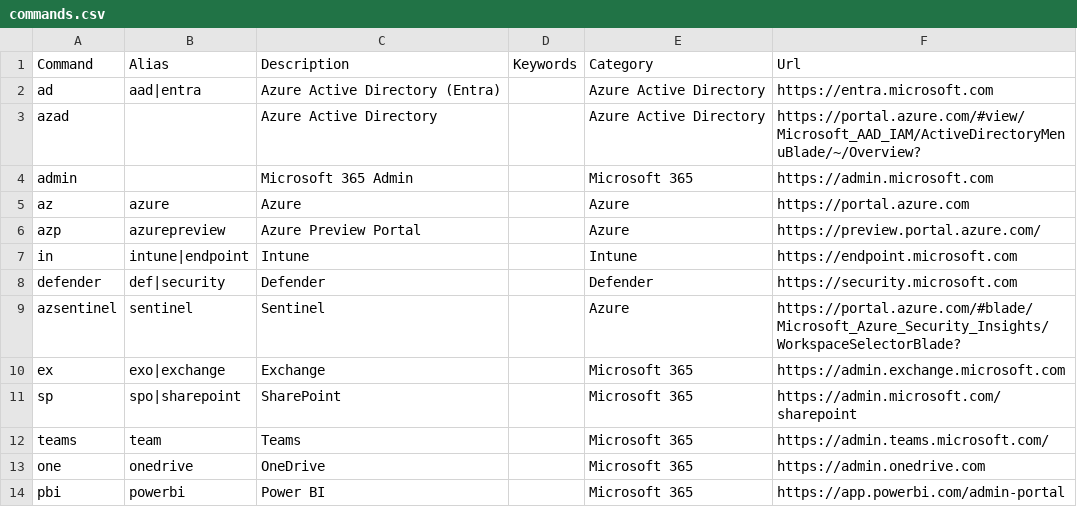
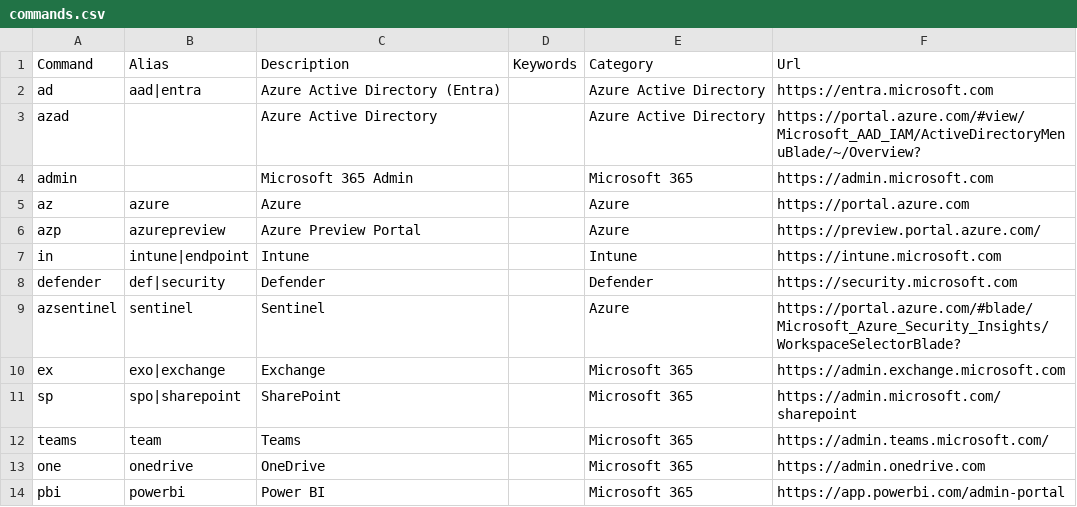
Before and after one commit to merill/cmd, a CSV file: website/config/commands.csv, drawn as a sheet; only a part is shown.

Commit message:
Update commands.csv
Microsoft has now updated the URL in line with the product re-brand from MEM to intune in the URL

```diff
--- a/website/config/commands.csv
+++ b/website/config/commands.csv
@@ -6,3 +6,3 @@ az,azure,Azure,,Azure,https://portal.azure.com
 azp,azurepreview,Azure Preview Portal,,Azure,https://preview.portal.azure.com/
-in,intune|endpoint,Intune,,Intune,https://endpoint.microsoft.com
+in,intune|endpoint,Intune,,Intune,https://intune.microsoft.com
 defender,def|security,Defender,,Defender,https://security.microsoft.com
```
